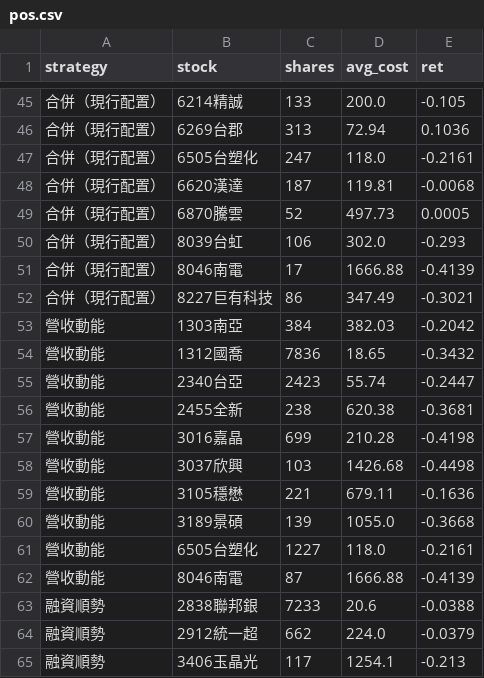
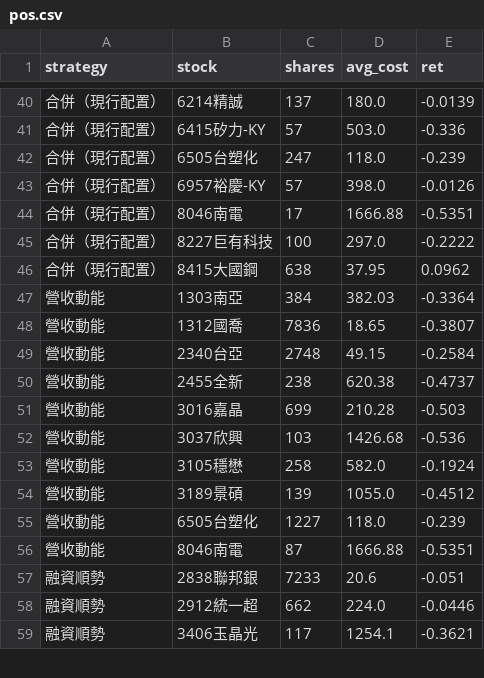
Before and after one commit to selfuse20261001-cell/PTEST, a CSV file: tw/pos.csv, drawn as a sheet; only a part is shown, gaps mark what is left out; removed rows and columns are numbered as before the commit, all else as after; the diff covers the shown part only; the diff names each change by its address in the sheet, - before the commit and + after, or states it on an @@ line.

```diff
--- a/tw/pos.csv
+++ b/tw/pos.csv
-C40 (shares): 133
+C40 (shares): 137
-D40 (avg_cost): 200.0
+D40 (avg_cost): 180.0
-E40 (ret): -0.105
+E40 (ret): -0.0139
-row 46: 合併（現行配置） | 6269台郡 | 313 | 72.94 | 0.1036
+row 41: 合併（現行配置） | 6415矽力-KY | 57 | 503.0 | -0.336
-E42 (ret): -0.2161
+E42 (ret): -0.239
-row 48: 合併（現行配置） | 6620漢達 | 187 | 119.81 | -0.0068
-row 49: 合併（現行配置） | 6870騰雲 | 52 | 497.73 | 0.0005
-row 50: 合併（現行配置） | 8039台虹 | 106 | 302.0 | -0.293
+row 43: 合併（現行配置） | 6957裕慶-KY | 57 | 398.0 | -0.0126
-E44 (ret): -0.4139
+E44 (ret): -0.5351
-C45 (shares): 86
+C45 (shares): 100
-D45 (avg_cost): 347.49
+D45 (avg_cost): 297.0
-E45 (ret): -0.3021
+E45 (ret): -0.2222
+row 46: 合併（現行配置） | 8415大國鋼 | 638 | 37.95 | 0.0962
-E47 (ret): -0.2042
+E47 (ret): -0.3364
-E48 (ret): -0.3432
+E48 (ret): -0.3807
-C49 (shares): 2423
+C49 (shares): 2748
-D49 (avg_cost): 55.74
+D49 (avg_cost): 49.15
-E49 (ret): -0.2447
+E49 (ret): -0.2584
-E50 (ret): -0.3681
+E50 (ret): -0.4737
-E51 (ret): -0.4198
+E51 (ret): -0.503
-E52 (ret): -0.4498
+E52 (ret): -0.536
-C53 (shares): 221
+C53 (shares): 258
-D53 (avg_cost): 679.11
+D53 (avg_cost): 582.0
-E53 (ret): -0.1636
+E53 (ret): -0.1924
-E54 (ret): -0.3668
+E54 (ret): -0.4512
-E55 (ret): -0.2161
+E55 (ret): -0.239
-E56 (ret): -0.4139
+E56 (ret): -0.5351
-E57 (ret): -0.0388
+E57 (ret): -0.051
-E58 (ret): -0.0379
+E58 (ret): -0.0446
-E59 (ret): -0.213
+E59 (ret): -0.3621
```
Also changed, not shown: 3 added rows, 8 removed rows and 60 edited cells elsewhere in this file, tw/closed.csv, tw/eq.csv, 10 other files.
